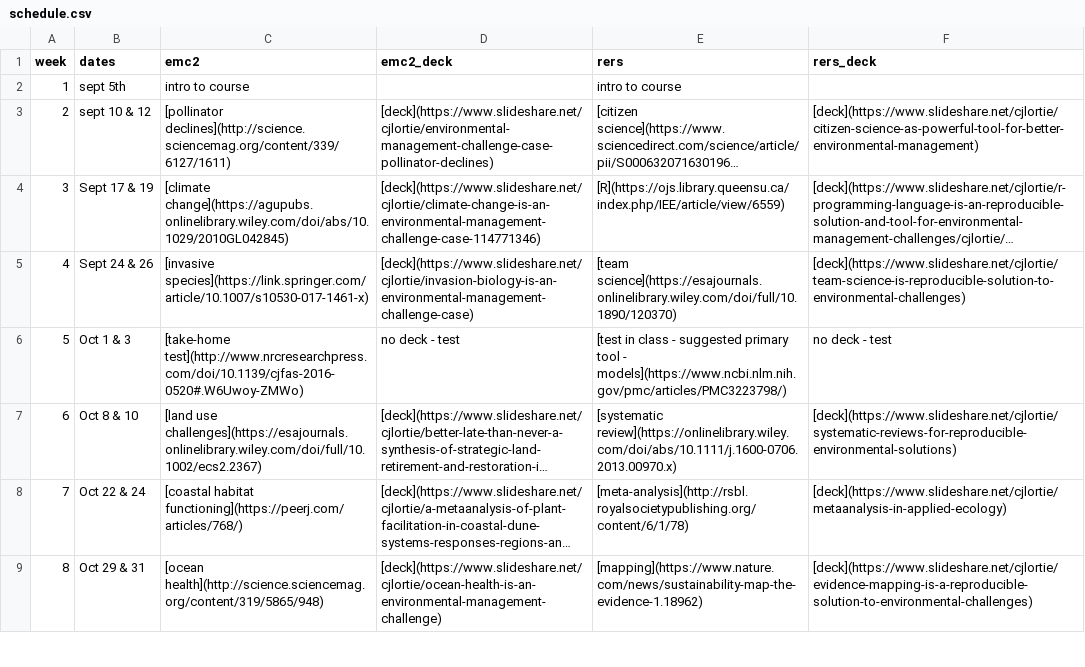
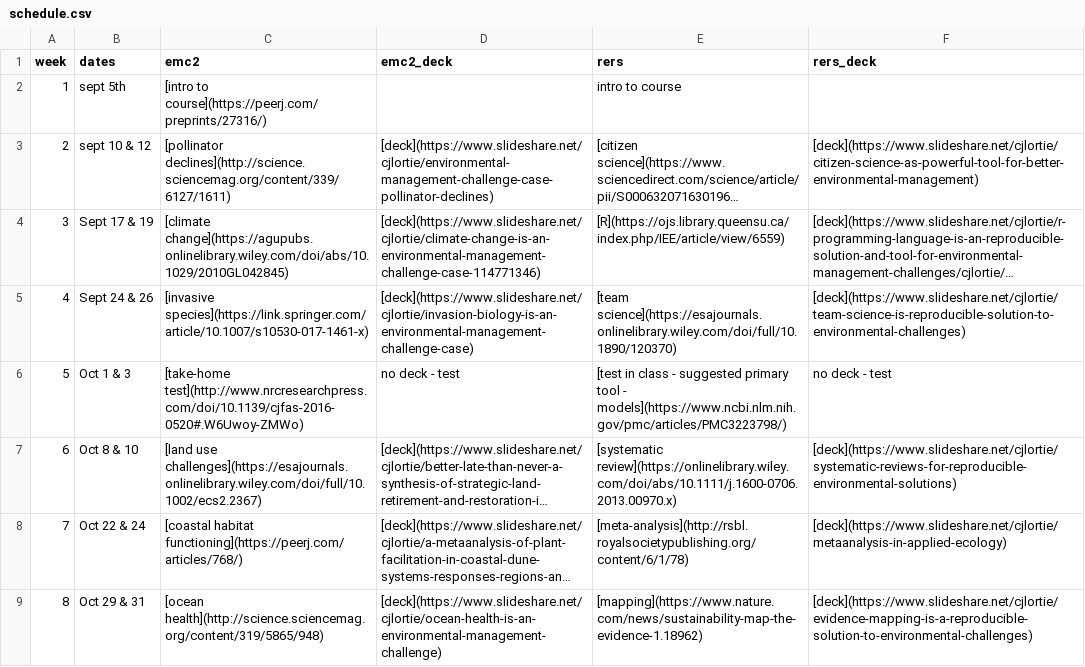
Before and after one commit to cjlortie/bio4enviro, a CSV file: schedule.csv, drawn as a sheet; only a part is shown; long unchanged cells end in …; the diff names each change by its address in the sheet, - before the commit and + after, or states it on an @@ line.

Commit message:
added link to paper about course

```diff
--- a/schedule.csv
+++ b/schedule.csv
-C2 (emc2): intro to course
+C2 (emc2): [intro to course](https://peerj.com/preprints/27316/)
```
Also changed, not shown: 1 other file.
